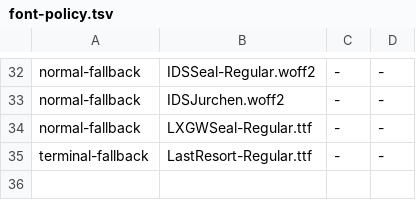
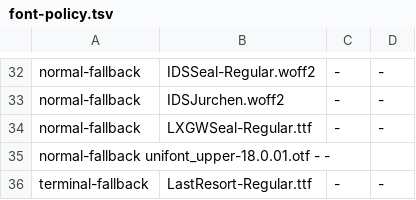
Before and after one commit to meyvenil0844-byte/UnicodeFontSet-magisk-module, a TSV file: module/config/font-policy.tsv, drawn as a sheet; only a part is shown, gaps mark what is left out.

Commit message:
Add unifont_upper-18.0.01.otf to normal-fallback

```diff
--- a/module/config/font-policy.tsv
+++ b/module/config/font-policy.tsv
@@ -34,2 +34,3 @@ normal-fallback	IDSJurchen.woff2	-	-
 normal-fallback	LXGWSeal-Regular.ttf	-	-
+normal-fallback unifont_upper-18.0.01.otf - -
 terminal-fallback	LastResort-Regular.ttf	-	-
```
